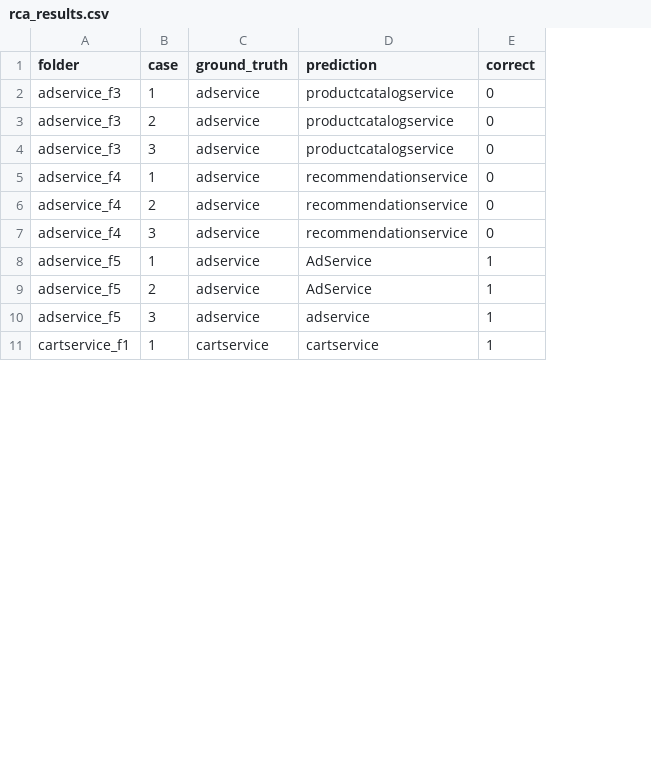
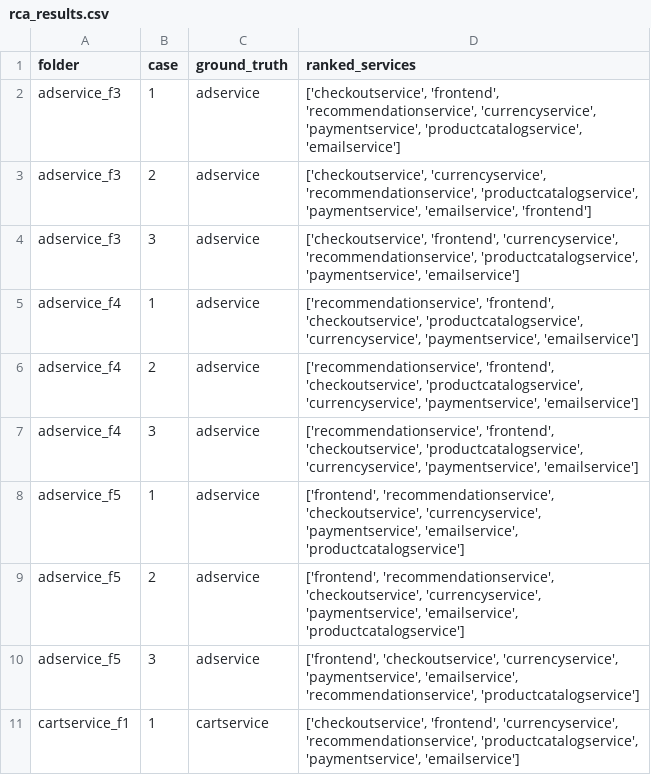
Before and after one commit to abx393/root-cause-analysis-rag, a CSV file: rca_results.csv, drawn as a sheet; only a part is shown; removed rows and columns are numbered as before the commit, all else as after; the diff names each change by its address in the sheet, - before the commit and + after, or states it on an @@ line.

```diff
--- a/rca_results.csv
+++ b/rca_results.csv
-column D (prediction), rows 2-11: productcatalogservice | productcatalogservice | productcatalogservice | recommendationservice | recommendationservice | recommendationservice | AdService | AdService | adservice | cartservice
-column E (correct), rows 2-11: 0 | 0 | 0 | 0 | 0 | 0 | 1 | 1 | 1 | 1
+column D (ranked_services), rows 2-11: ['checkoutservice', 'frontend', 'recommendationservice', 'currencyservice', 'paymentservice', 'productcatalogservice', 'emailservice'] | ['checkoutservice', 'currencyservice', 'recommendationservice', 'productcatalogservice', 'paymentservice', 'emailservice', 'frontend'] | ['checkoutservice', 'frontend', 'currencyservice', 'recommendationservice', 'productcatalogservice', 'paymentservice', 'emailservice'] | ['recommendationservice', 'frontend', 'checkoutservice', 'productcatalogservice', 'currencyservice', 'paymentservice', 'emailservice'] | ['recommendationservice', 'frontend', 'checkoutservice', 'productcatalogservice', 'currencyservice', 'paymentservice', 'emailservice'] | ['recommendationservice', 'frontend', 'checkoutservice', 'productcatalogservice', 'currencyservice', 'paymentservice', 'emailservice'] | ['frontend', 'recommendationservice', 'checkoutservice', 'currencyservice', 'paymentservice', 'emailservice', 'productcatalogservice'] | ['frontend', 'recommendationservice', 'checkoutservice', 'currencyservice', 'paymentservice', 'emailservice', 'productcatalogservice'] | ['frontend', 'checkoutservice', 'currencyservice', 'paymentservice', 'emailservice', 'recommendationservice', 'productcatalogservice'] | ['checkoutservice', 'frontend', 'currencyservice', 'recommendationservice', 'productcatalogservice', 'paymentservice', 'emailservice']
```
Also changed, not shown: 3 other files.
